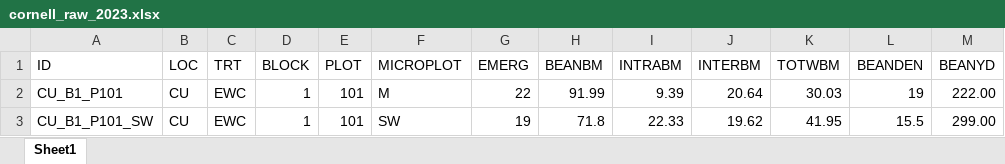
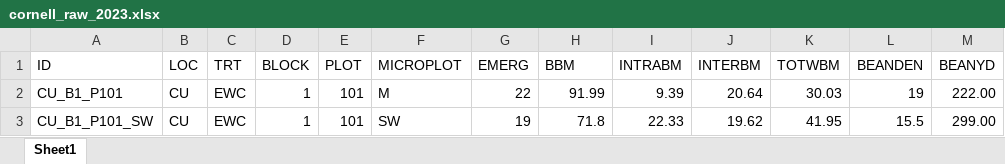
Before and after one commit to ericyoungerman/IMT, an Excel workbook: raw-data/cornell_raw_2023.xlsx, sheet Sheet1, drawn as a sheet; only a part is shown; values as stored, in another font and other column widths than the file's, no borders; the diff names each change by its address in the sheet, - before the commit and + after, or states it on an @@ line.

```diff
--- a/raw-data/cornell_raw_2023.xlsx (sheet Sheet1)
+++ b/raw-data/cornell_raw_2023.xlsx (sheet Sheet1)
-H1: BEANBM
+H1: BBM
```
Also changed, not shown: raw-data/CU.IMT_DATA.2023.xlsx, raw-data/FH.IMT_DATA.2023.xlsx, 22 other files.
